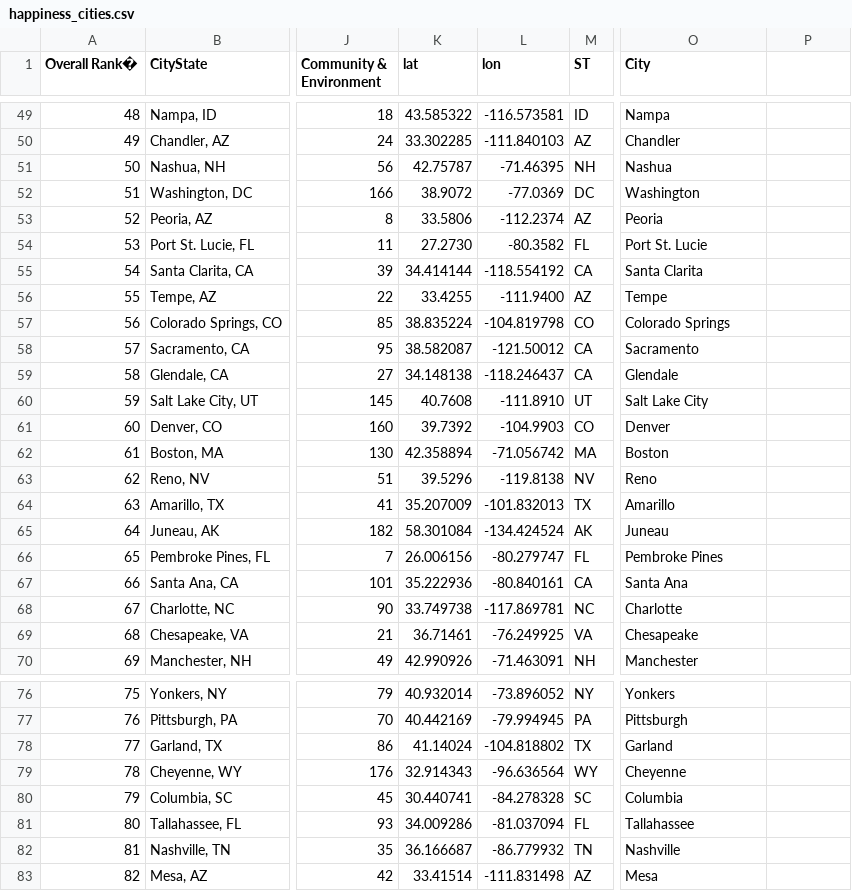
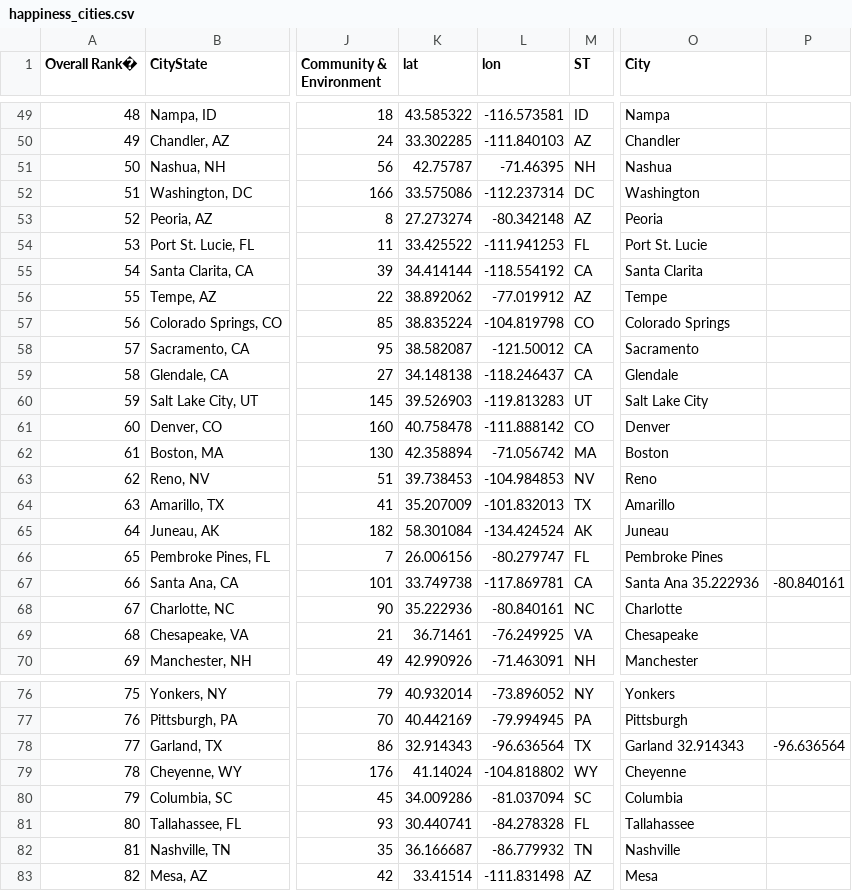
Before and after one commit to ivanma9/HappyTweet, a CSV file: data/happiness_cities.csv, drawn as a sheet; only a part is shown, gaps mark what is left out; the diff covers the shown part only; the diff names each change by its address in the sheet, - before the commit and + after, or states it on an @@ line.

```diff
--- a/data/happiness_cities.csv
+++ b/data/happiness_cities.csv
-K52 (lat): 38.9072
+K52 (lat): 33.575086
-L52 (lon): -77.0369
+L52 (lon): -112.237314
-K53 (lat): 33.5806
+K53 (lat): 27.273274
-L53 (lon): -112.2374
+L53 (lon): -80.342148
-K54 (lat): 27.2730
+K54 (lat): 33.425522
-L54 (lon): -80.3582
+L54 (lon): -111.941253
-K56 (lat): 33.4255
+K56 (lat): 38.892062
-L56 (lon): -111.9400
+L56 (lon): -77.019912
-K60 (lat): 40.7608
+K60 (lat): 39.526903
-L60 (lon): -111.8910
+L60 (lon): -119.813283
-K61 (lat): 39.7392
+K61 (lat): 40.758478
-L61 (lon): -104.9903
+L61 (lon): -111.888142
-K63 (lat): 39.5296
+K63 (lat): 39.738453
-L63 (lon): -119.8138
+L63 (lon): -104.984853
-K67 (lat): 35.222936
+K67 (lat): 33.749738
-L67 (lon): -80.840161
+L67 (lon): -117.869781
-O67 (City): Santa Ana
+O67 (City): Santa Ana 35.222936
-P67: (empty)
+P67: -80.840161
-K68 (lat): 33.749738
+K68 (lat): 35.222936
-L68 (lon): -117.869781
+L68 (lon): -80.840161
-K78 (lat): 41.14024
+K78 (lat): 32.914343
-L78 (lon): -104.818802
+L78 (lon): -96.636564
-O78 (City): Garland
+O78 (City): Garland 32.914343
-P78: (empty)
+P78: -96.636564
-K79 (lat): 32.914343
+K79 (lat): 41.14024
-L79 (lon): -96.636564
+L79 (lon): -104.818802
-K80 (lat): 30.440741
+K80 (lat): 34.009286
-L80 (lon): -84.278328
+L80 (lon): -81.037094
-K81 (lat): 34.009286
+K81 (lat): 30.440741
-L81 (lon): -81.037094
+L81 (lon): -84.278328
```
Also changed, not shown: 37 edited cells elsewhere in this file.
